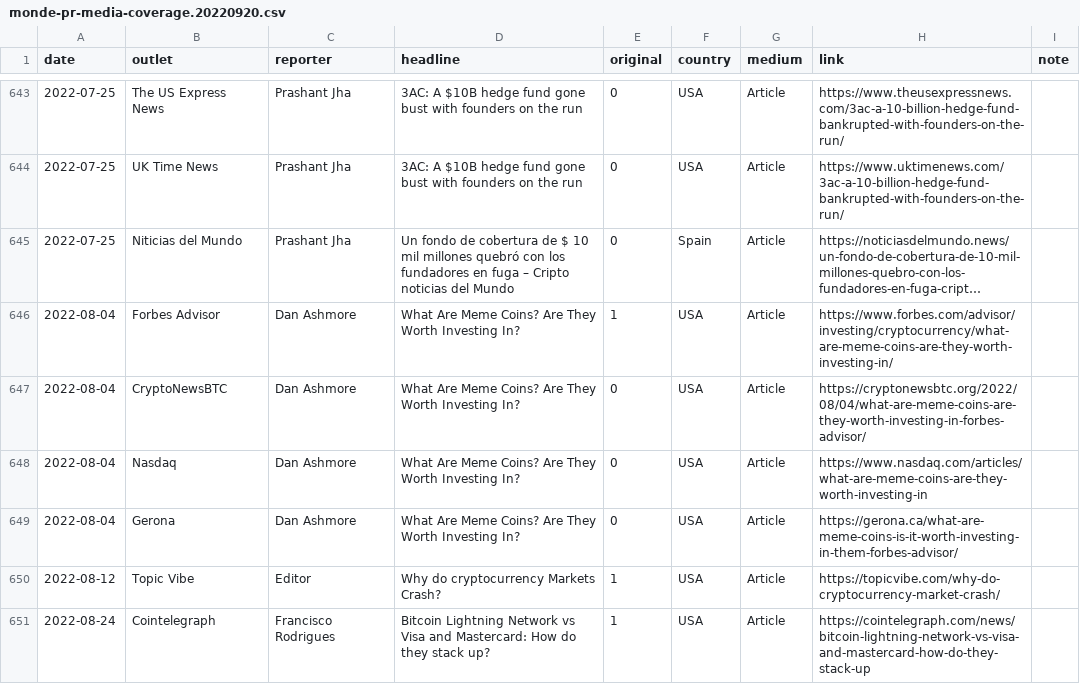
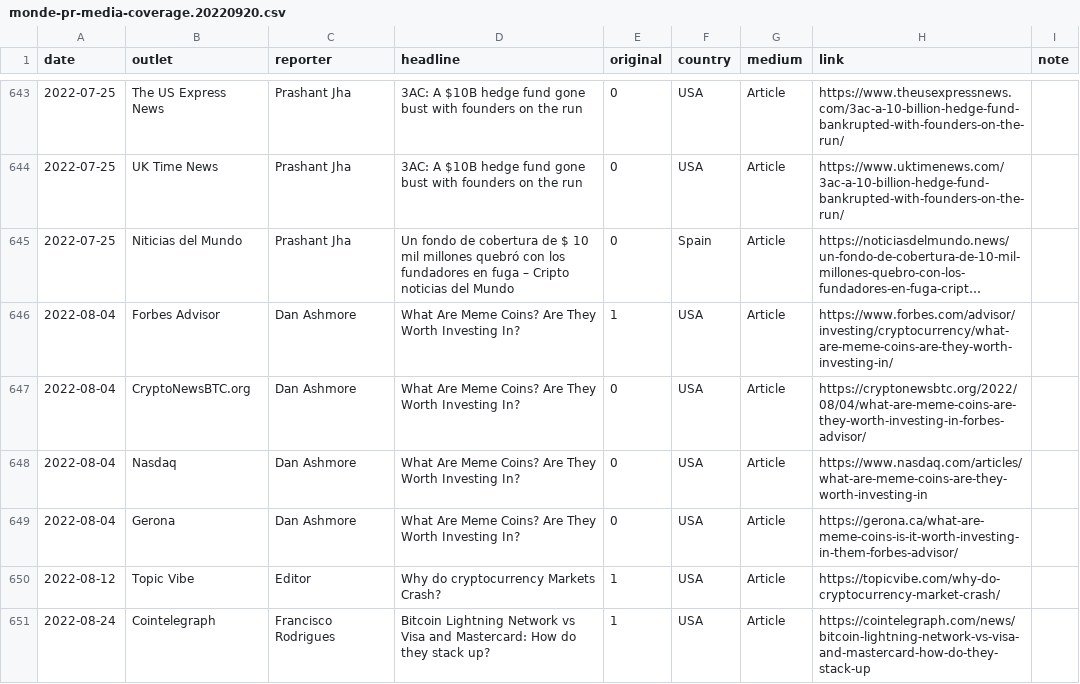
Before and after one commit to decredcommunity/outreach, a CSV file: data/monde-pr-media-coverage.20220920.csv, drawn as a sheet; only a part is shown, gaps mark what is left out; long unchanged cells end in …; the diff covers the shown part only.

Commit message:
consistent values and less variety in outlet_name

```diff
--- a/data/monde-pr-media-coverage.20220920.csv
+++ b/data/monde-pr-media-coverage.20220920.csv
@@ -646,3 +646,3 @@ date,outlet,reporter,headline,original,country,medium,link,note
 2022-08-04,Forbes Advisor,Dan Ashmore,What Are Meme Coins? Are They Worth Investing In?,1,USA,Article,https://www.forbes.com/advisor/investing/cryptocurrency/what-are-meme-coins-are-they-worth-investing-in/,
-2022-08-04,CryptoNewsBTC,Dan Ashmore,What Are Meme Coins? Are They Worth Investing In?,0,USA,Article,https://cryptonewsbtc.org/2022/08/04/what-are-meme-coins-are-they-worth-investing-in-forbes-advisor/,
+2022-08-04,CryptoNewsBTC.org,Dan Ashmore,What Are Meme Coins? Are They Worth Investing In?,0,USA,Article,https://cryptonewsbtc.org/2022/08/04/what-are-meme-coins-are-they-worth-investing-in-forbes-advisor/,
 2022-08-04,Nasdaq,Dan Ashmore,What Are Meme Coins? Are They Worth Investing In?,0,USA,Article,https://www.nasdaq.com/articles/what-are-meme-coins-are-they-worth-investing-in,
```
Also changed, not shown: 18 edited cells elsewhere in this file.
